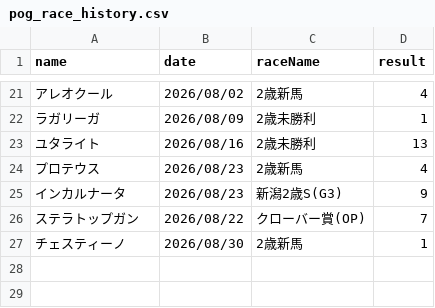
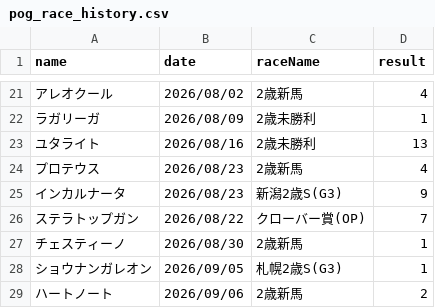
Before and after one commit to tknishi2438-ctrl/marukome, a CSV file: pog_race_history.csv, drawn as a sheet; only a part is shown, gaps mark what is left out.

```diff
--- a/pog_race_history.csv
+++ b/pog_race_history.csv
@@ -27 +27,3 @@ name,date,raceName,result
 "チェスティーノ","2026/08/30","2歳新馬","1"
+"ショウナンガレオン","2026/09/05","札幌2歳S(G3)","1"
+"ハートノート","2026/09/06","2歳新馬","2"
```
